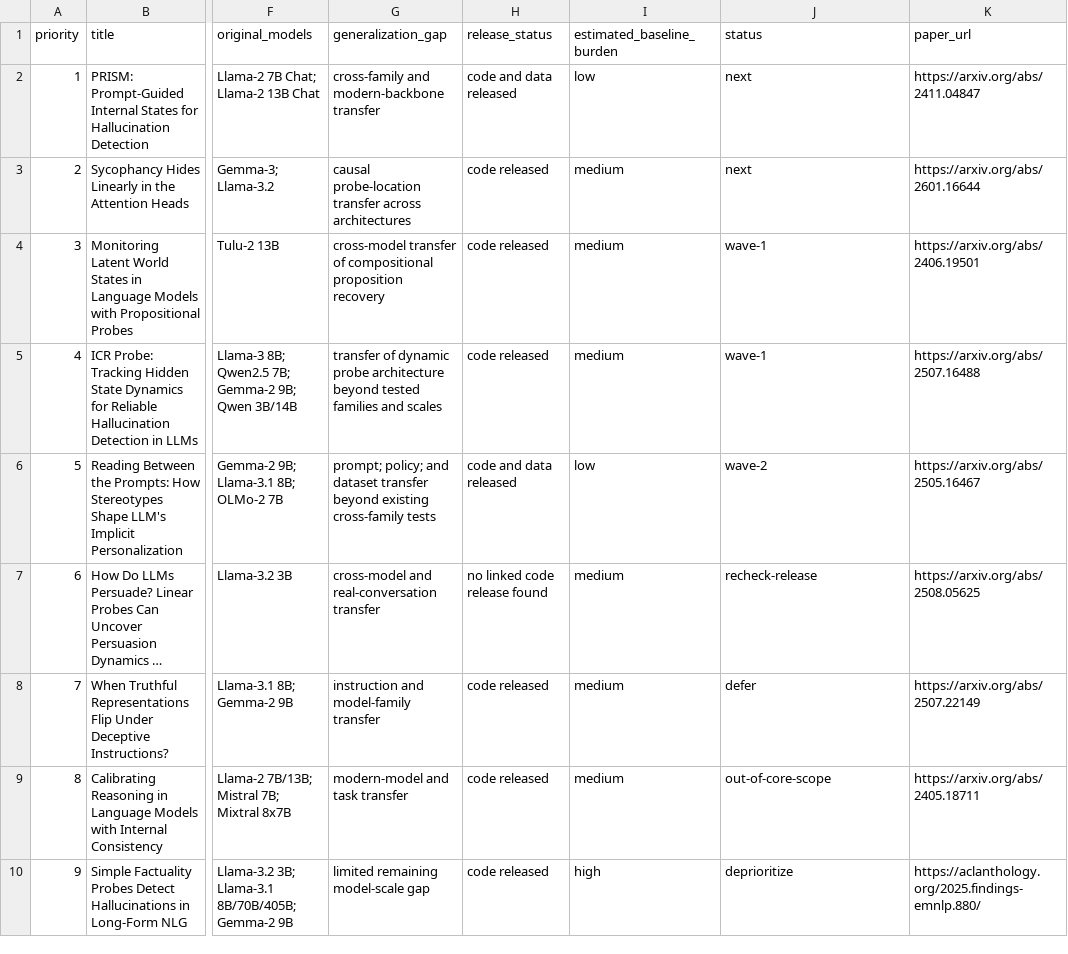
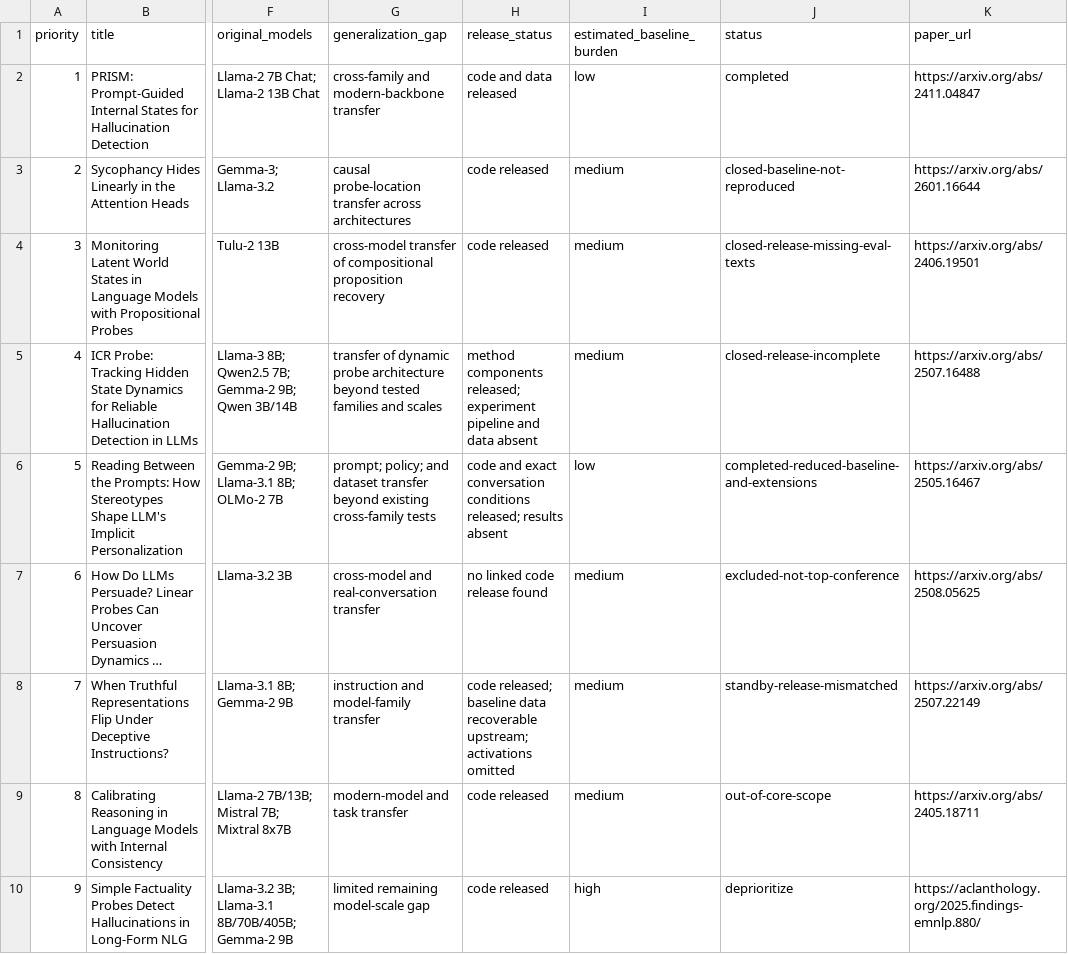
Before and after one commit to baimamboukar/generalizable-interpretability, a CSV file: data/probe_replication_queue.csv, drawn as a sheet; only a part is shown, gaps mark what is left out; long unchanged cells end in …; the diff covers the shown part only; the diff names each change by its address in the sheet, - before the commit and + after, or states it on an @@ line.

Commit message:
docs(repo): update inventory and replication queue

```diff
--- a/data/probe_replication_queue.csv
+++ b/data/probe_replication_queue.csv
-J2 (status): next
+J2 (status): completed
-J3 (status): next
+J3 (status): closed-baseline-not-reproduced
-J4 (status): wave-1
+J4 (status): closed-release-missing-eval-texts
-H5 (release_status): code released
+H5 (release_status): method components released; experiment pipeline and data absent
-J5 (status): wave-1
+J5 (status): closed-release-incomplete
-H6 (release_status): code and data released
+H6 (release_status): code and exact conversation conditions released; results absent
-J6 (status): wave-2
+J6 (status): completed-reduced-baseline-and-extensions
-J7 (status): recheck-release
+J7 (status): excluded-not-top-conference
-H8 (release_status): code released
+H8 (release_status): code released; baseline data recoverable upstream; activations omitted
-J8 (status): defer
+J8 (status): standby-release-mismatched
```
Also changed, not shown: 4 added rows elsewhere in this file, 2 other files.
